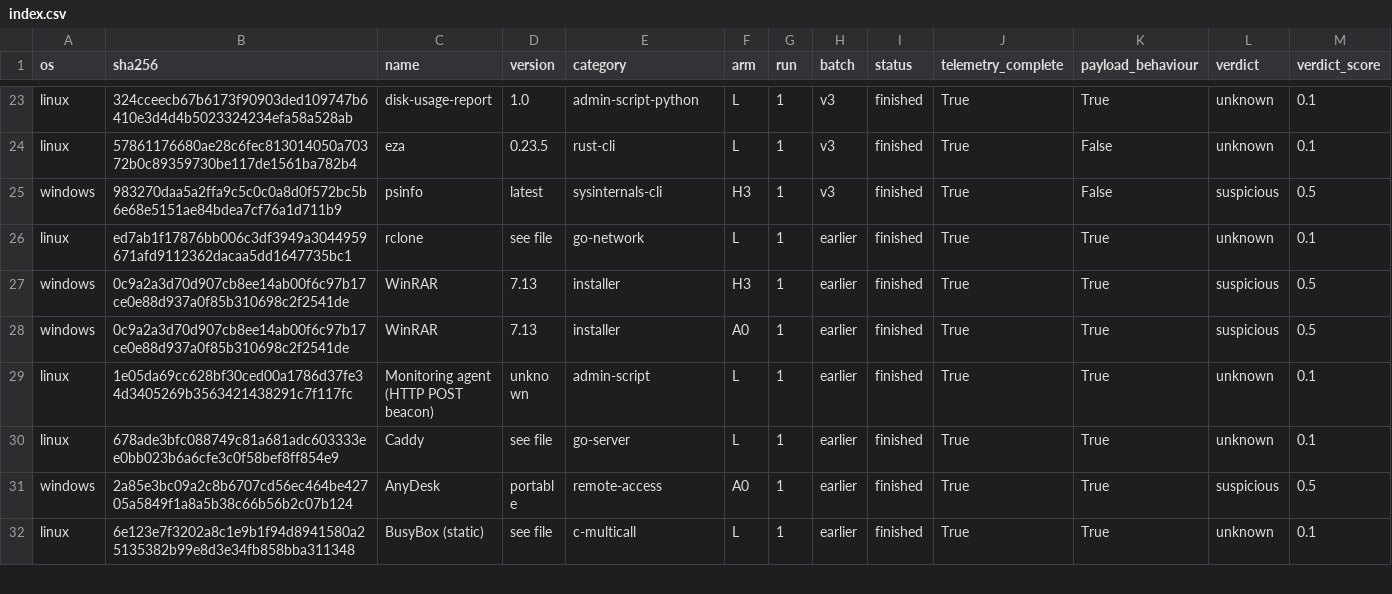
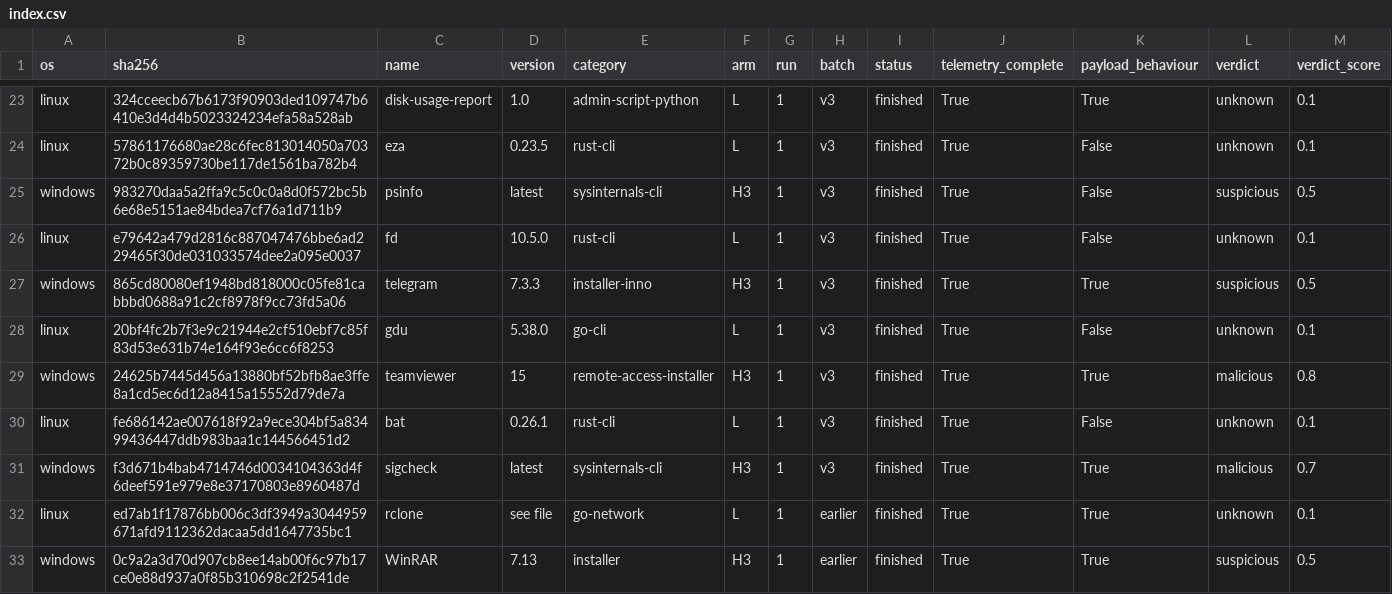
Before and after one commit to Chimera-Co/chimera-benign-dataset, a CSV file: index.csv, drawn as a sheet; only a part is shown, gaps mark what is left out; the shorter side is filled out with more unchanged rows; rows hold the shown columns only; the diff names each change by its address in the sheet, - before the commit and + after, or states it on an @@ line.

```diff
--- a/index.csv
+++ b/index.csv
+row 26: linux | e79642a479d2816c887047476bbe6ad229465f30de031033574dee2a095e0037 | fd | 10.5.0 | rust-cli | L | 1 | v3 | finished | True | False | unknown | 0.1
+row 27: windows | 865cd80080ef1948bd818000c05fe81cabbbd0688a91c2cf8978f9cc73fd5a06 | telegram | 7.3.3 | installer-inno | H3 | 1 | v3 | finished | True | True | suspicious | 0.5
+row 28: linux | 20bf4fc2b7f3e9c21944e2cf510ebf7c85f83d53e631b74e164f93e6cc6f8253 | gdu | 5.38.0 | go-cli | L | 1 | v3 | finished | True | False | unknown | 0.1
+row 29: windows | 24625b7445d456a13880bf52bfb8ae3ffe8a1cd5ec6d12a8415a15552d79de7a | teamviewer | 15 | remote-access-installer | H3 | 1 | v3 | finished | True | True | malicious | 0.8
+row 30: linux | fe686142ae007618f92a9ece304bf5a83499436447ddb983baa1c144566451d2 | bat | 0.26.1 | rust-cli | L | 1 | v3 | finished | True | False | unknown | 0.1
+row 31: windows | f3d671b4bab4714746d0034104363d4f6deef591e979e8e37170803e8960487d | sigcheck | latest | sysinternals-cli | H3 | 1 | v3 | finished | True | True | malicious | 0.7
```
Also changed, not shown: programs.csv, runs.csv, 22 other files.
